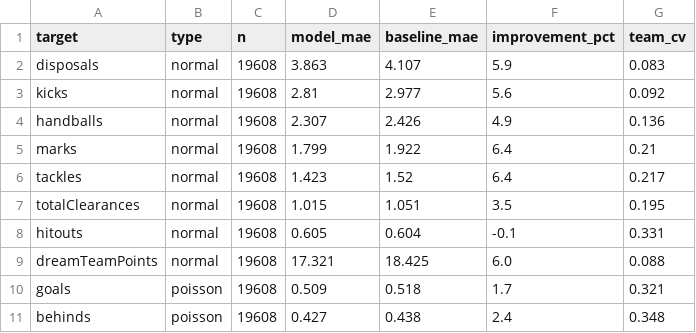
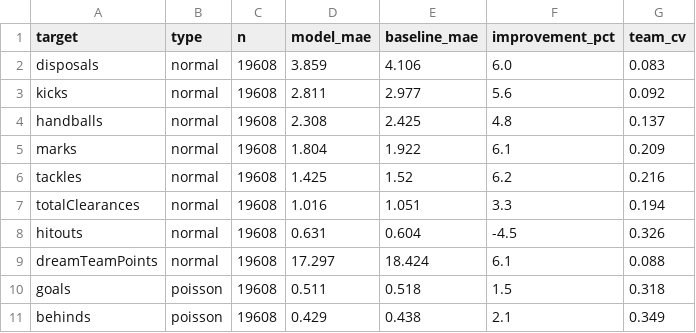
Before and after one commit to DanielTomaro13/AFL-Modelling, a CSV file: reports/holdout_metrics.csv, drawn as a sheet.

Commit message:
Refresh model artifacts [skip ci]

```diff
--- a/reports/holdout_metrics.csv
+++ b/reports/holdout_metrics.csv
@@ -1,11 +1,11 @@
 target,type,n,model_mae,baseline_mae,improvement_pct,team_cv
-disposals,normal,19608,3.863,4.107,5.9,0.083
-kicks,normal,19608,2.81,2.977,5.6,0.092
-handballs,normal,19608,2.307,2.426,4.9,0.136
-marks,normal,19608,1.799,1.922,6.4,0.21
-tackles,normal,19608,1.423,1.52,6.4,0.217
-totalClearances,normal,19608,1.015,1.051,3.5,0.195
-hitouts,normal,19608,0.605,0.604,-0.1,0.331
-dreamTeamPoints,normal,19608,17.321,18.425,6.0,0.088
-goals,poisson,19608,0.509,0.518,1.7,0.321
-behinds,poisson,19608,0.427,0.438,2.4,0.348
+disposals,normal,19608,3.859,4.106,6.0,0.083
+kicks,normal,19608,2.811,2.977,5.6,0.092
+handballs,normal,19608,2.308,2.425,4.8,0.137
+marks,normal,19608,1.804,1.922,6.1,0.209
+tackles,normal,19608,1.425,1.52,6.2,0.216
+totalClearances,normal,19608,1.016,1.051,3.3,0.194
+hitouts,normal,19608,0.631,0.604,-4.5,0.326
+dreamTeamPoints,normal,19608,17.297,18.424,6.1,0.088
+goals,poisson,19608,0.511,0.518,1.5,0.318
+behinds,poisson,19608,0.429,0.438,2.1,0.349
```
Also changed, not shown: 5 other files.
